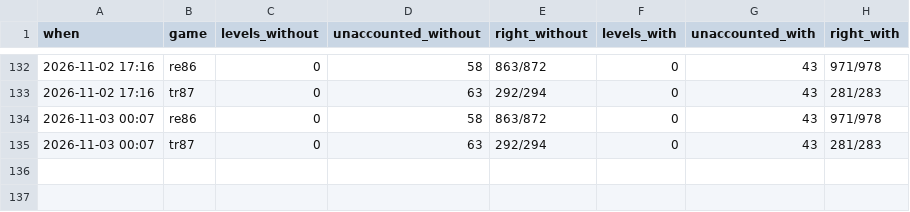
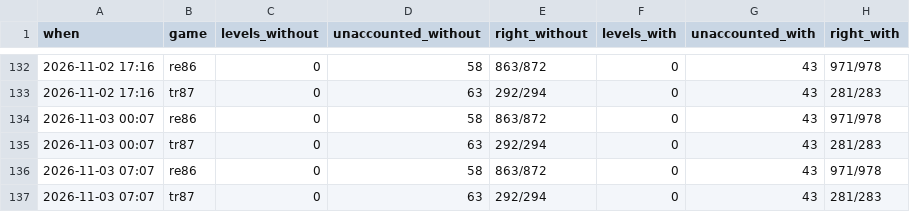
Before and after one commit to pra-ji-moh/ciall, a TSV file: child/practice.tsv, drawn as a sheet; only a part is shown, gaps mark what is left out; the diff names each change by its address in the sheet, - before the commit and + after, or states it on an @@ line.

```diff
--- a/child/practice.tsv
+++ b/child/practice.tsv
+row 136: 2026-11-03 07:07 | re86 | 0 | 58 | 863/872 | 0 | 43 | 971/978
+row 137: 2026-11-03 07:07 | tr87 | 0 | 63 | 292/294 | 0 | 43 | 281/283
```
Also changed, not shown: child/goal_kinds.tsv, child/library/claims.tsv, 15 other files.
